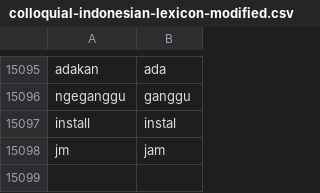
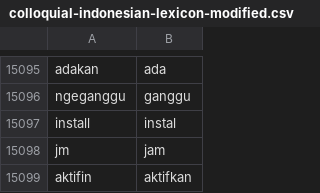
Before and after one commit to rfqsm/Lexicon, a CSV file: kamus_data/colloquial-indonesian-lexicon-modified.csv, drawn as a sheet; only a part is shown, gaps mark what is left out; the diff names each change by its address in the sheet, - before the commit and + after, or states it on an @@ line.

Commit message:
Update colloquial-indonesian-lexicon-modified.csv

```diff
--- a/kamus_data/colloquial-indonesian-lexicon-modified.csv
+++ b/kamus_data/colloquial-indonesian-lexicon-modified.csv
+row 15099: aktifin | aktifkan
```
